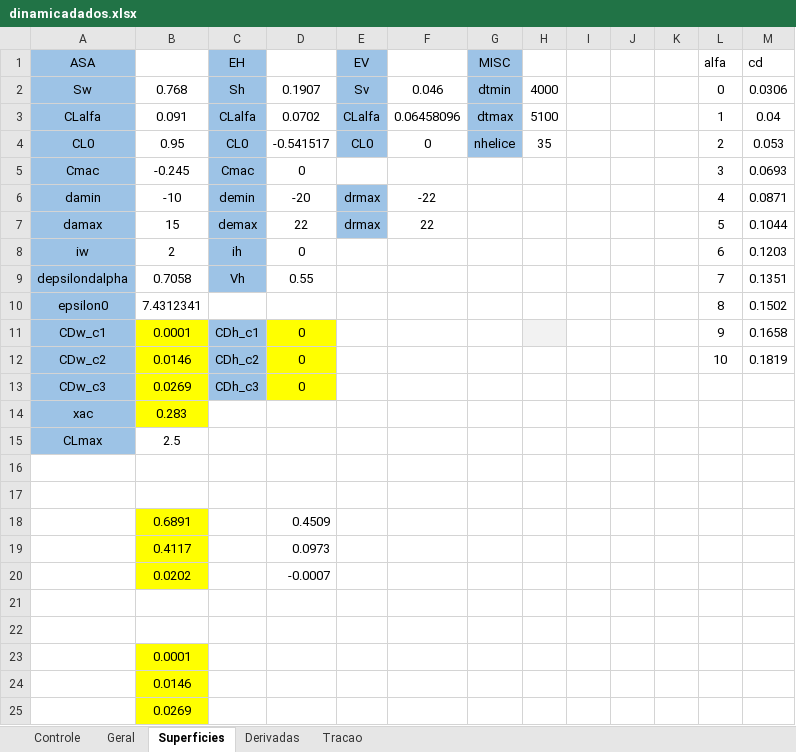
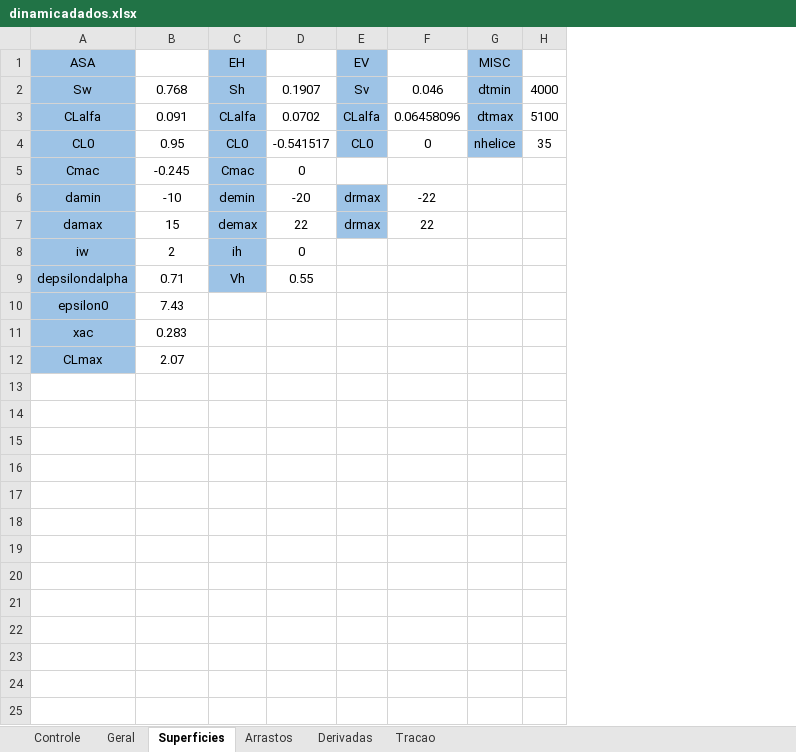
Before and after one commit to kuodrek/decolagem2022, an Excel workbook: edi_matlab/dinamicadados.xlsx, sheet Superficies, drawn as a sheet; values as stored, in another font and other column widths than the file's, no borders; charts and pictures not drawn; removed rows and columns are numbered as before the commit, all else as after; the diff names each change by its address in the sheet, - before the commit and + after, or states it on an @@ line.

```diff
--- a/edi_matlab/dinamicadados.xlsx (sheet Superficies)
+++ b/edi_matlab/dinamicadados.xlsx (sheet Superficies)
+sheet tab: Arrastos
-column I, empty
-column J, empty
-column K, empty
-column L, rows 1-10: alfa | 0 | 1 | 2 | 3 | 4 | 5 | 6 | 7 | 8
-column M, rows 1-10: cd | 0.0306 | 0.04 | 0.053 | 0.0693 | 0.0871 | 0.1044 | 0.1203 | 0.1351 | 0.1502
-B9: 0.7058
+B9: 0.71
-B10: 7.4312341
+B10: 7.43
-row 11: CDw_c1 | 0.0001 | CDh_c1 | 0 |  |  |  |  |  |  |  | 9 | 0.1658
-row 12: CDw_c2 | 0.0146 | CDh_c2 | 0 |  |  |  |  |  |  |  | 10 | 0.1819
-row 13: CDw_c3 | 0.0269 | CDh_c3 | 0
-B11 fill: #FFFF00
+B11 fill: none
-B12: 2.5
+B12: 2.07
-row 16: (empty)
-row 17: (empty)
-row 18:  | 0.6891 |  | 0.4509
-row 19:  | 0.4117 |  | 0.0973
-row 20:  | 0.0202 |  | -0.0007
-row 21: (empty)
-row 22: (empty)
-row 23:  | 0.0001
-row 24:  | 0.0146
-row 25:  | 0.0269
```
Also changed, not shown: sheet Derivadas, sheet Geral, sheet Controle, charts or pictures.
